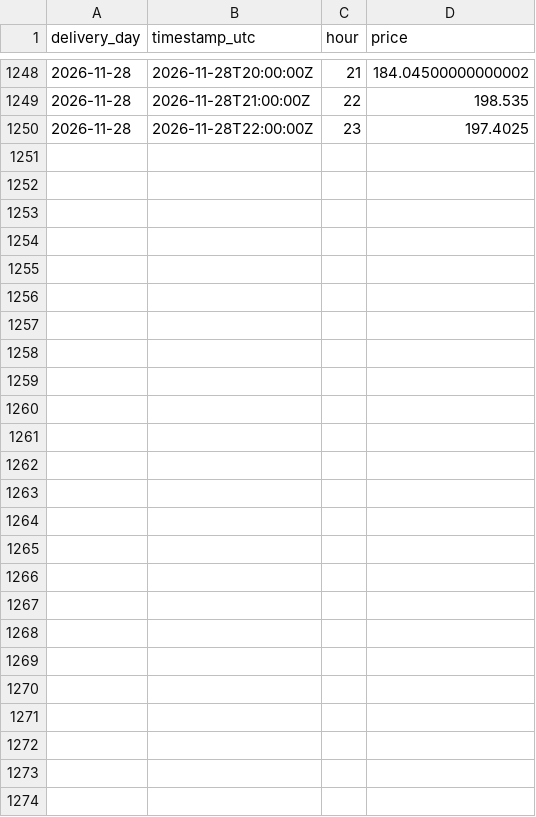
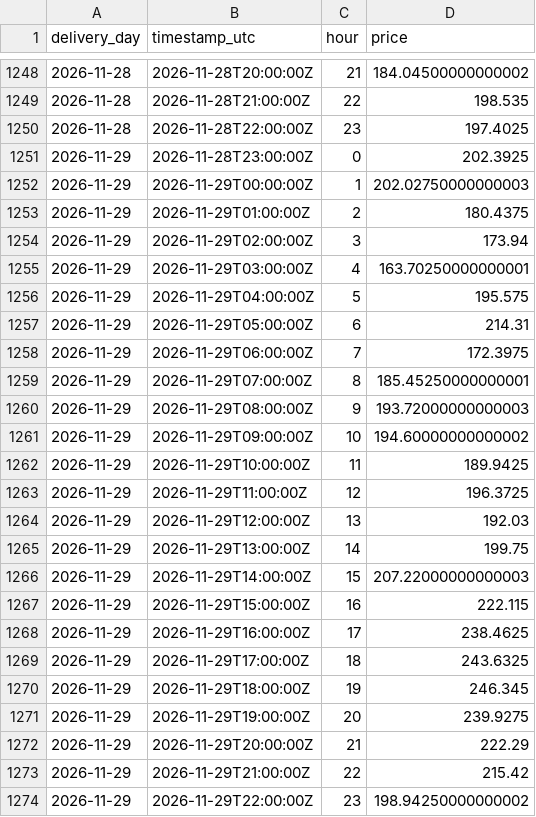
Before and after one commit to gerardorosch02/thermo-fr, a CSV file: published/actuals.csv, drawn as a sheet; only a part is shown, gaps mark what is left out.

```diff
--- a/published/actuals.csv
+++ b/published/actuals.csv
@@ -1250 +1250,25 @@ delivery_day,timestamp_utc,hour,price
 2026-11-28,2026-11-28T22:00:00Z,23,197.4025
+2026-11-29,2026-11-28T23:00:00Z,0,202.3925
+2026-11-29,2026-11-29T00:00:00Z,1,202.02750000000003
+2026-11-29,2026-11-29T01:00:00Z,2,180.4375
+2026-11-29,2026-11-29T02:00:00Z,3,173.94
+2026-11-29,2026-11-29T03:00:00Z,4,163.70250000000001
+2026-11-29,2026-11-29T04:00:00Z,5,195.575
+2026-11-29,2026-11-29T05:00:00Z,6,214.31
+2026-11-29,2026-11-29T06:00:00Z,7,172.3975
+2026-11-29,2026-11-29T07:00:00Z,8,185.45250000000001
+2026-11-29,2026-11-29T08:00:00Z,9,193.72000000000003
+2026-11-29,2026-11-29T09:00:00Z,10,194.60000000000002
+2026-11-29,2026-11-29T10:00:00Z,11,189.9425
+2026-11-29,2026-11-29T11:00:00Z,12,196.3725
+2026-11-29,2026-11-29T12:00:00Z,13,192.03
+2026-11-29,2026-11-29T13:00:00Z,14,199.75
+2026-11-29,2026-11-29T14:00:00Z,15,207.22000000000003
+2026-11-29,2026-11-29T15:00:00Z,16,222.115
+2026-11-29,2026-11-29T16:00:00Z,17,238.4625
+2026-11-29,2026-11-29T17:00:00Z,18,243.6325
+2026-11-29,2026-11-29T18:00:00Z,19,246.345
+2026-11-29,2026-11-29T19:00:00Z,20,239.9275
+2026-11-29,2026-11-29T20:00:00Z,21,222.29
+2026-11-29,2026-11-29T21:00:00Z,22,215.42
+2026-11-29,2026-11-29T22:00:00Z,23,198.94250000000002
```
Also changed, not shown: 3 other files.
